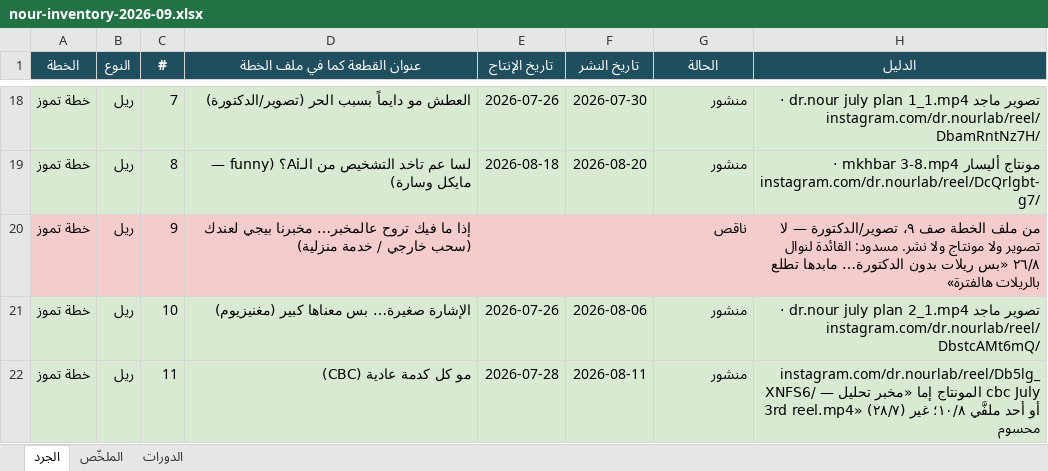
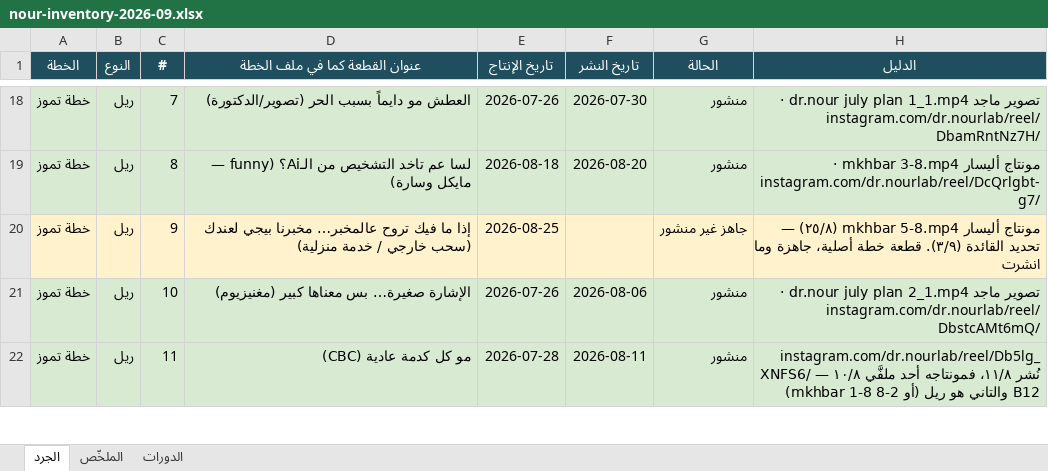
Before and after one commit to hla-sh93/sm-team-dashboard, an Excel workbook: docs/cycle-reports/nour-inventory-2026-09.xlsx, sheet الجرد, drawn as a sheet; only a part is shown, gaps mark what is left out; values as stored, in another font and other column widths than the file's, no borders; the diff covers the shown part only; the diff names each change by its address in the sheet, - before the commit and + after, or states it on an @@ line.

```diff
--- a/docs/cycle-reports/nour-inventory-2026-09.xlsx (sheet الجرد)
+++ b/docs/cycle-reports/nour-inventory-2026-09.xlsx (sheet الجرد)
-A20:H20 fill: #F4CCCC
+A20:H20 fill: #FFF2CC
-E20 (تاريخ الإنتاج): (empty)
+E20 (تاريخ الإنتاج): 2026-08-25
-G20 (الحالة): ناقص
+G20 (الحالة): جاهز غير منشور
-H20 (الدليل): من ملف الخطة صف ٩، تصوير/الدكتورة — لا تصوير ولا مونتاج ولا نشر. مسدود: القائدة لنوال ٢٦/٨ «بس ريلات بدون الدكتورة… مابدها تطلع بالريلات هالفترة»
+H20 (الدليل): مونتاج أليسار mkhbar 5-8.mp4 (٢٥/٨) — تحديد القائدة (٣/٩). قطعة خطة أصلية، جاهزة وما انشرت
-H22 (الدليل): instagram.com/dr.nourlab/reel/Db5lg_XNFS6/ — المونتاج إما «مخبر تحليل cbc July 3rd reel.mp4» (٢٨/٧) أو أحد ملفَّي ١٠/٨؛ غير محسوم
+H22 (الدليل): instagram.com/dr.nourlab/reel/Db5lg_XNFS6/ — نُشر ١١/٨، فمونتاجه أحد ملفَّي ١٠/٨ (mkhbar 1-8 أو 2-8) والتاني هو ريل B12
```
Also changed, not shown: 2 removed rows and 4 edited cells elsewhere in this sheet, sheet الملخّص, sheet الدورات, 1 other file.
